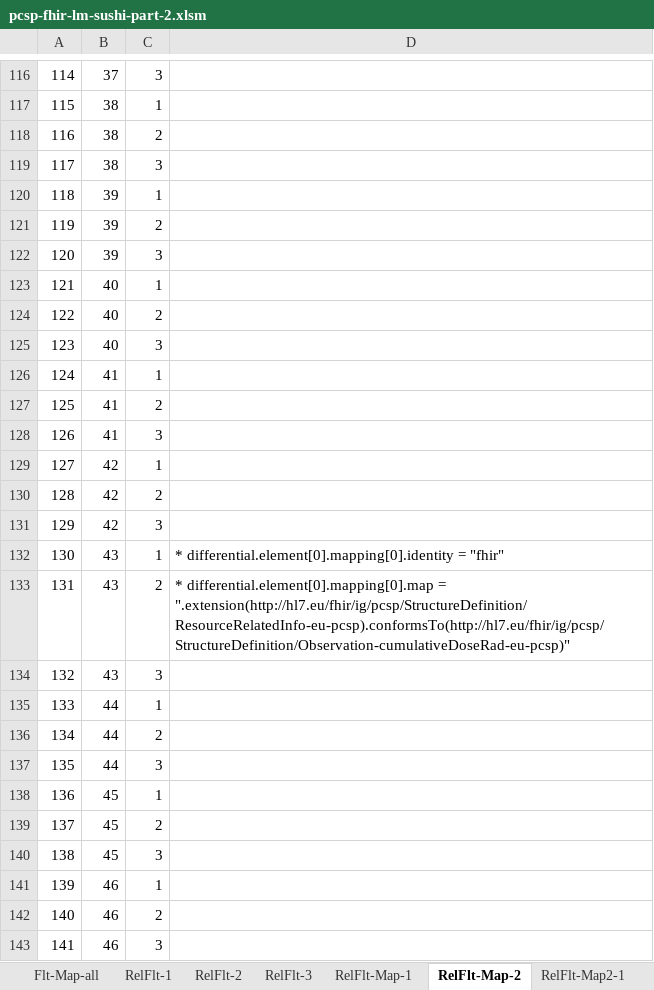
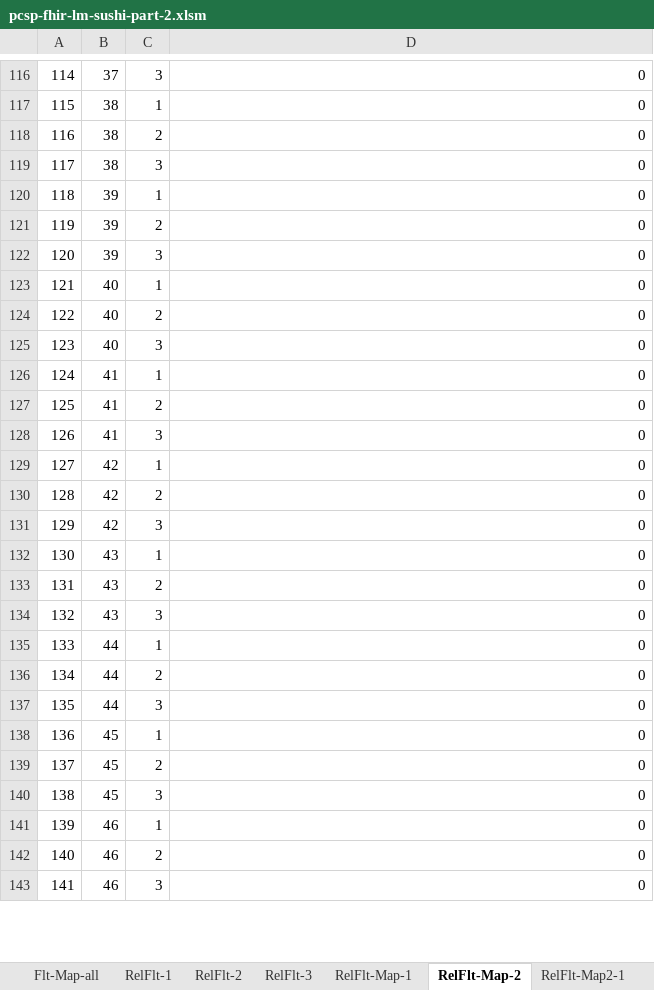
Before and after one commit to hl7-eu/pcsp, an Excel workbook: model-sources/pcsp-fhir-lm-sushi-part-2.xlsm, sheet RelFlt-Map-2, drawn as a sheet; only a part is shown, gaps mark what is left out; values as stored, in another font and other column widths than the file's, no borders; the diff covers the shown part only; the diff names each change by its address in the sheet, - before the commit and + after, or states it on an @@ line.

Commit message:
https://github.com/hl7-eu/pcsp/issues/53 (partial)

```diff
--- a/model-sources/pcsp-fhir-lm-sushi-part-2.xlsm (sheet RelFlt-Map-2)
+++ b/model-sources/pcsp-fhir-lm-sushi-part-2.xlsm (sheet RelFlt-Map-2)
-D116:D131: (empty)
+D116:D131: 0
-D132: * differential.element[0].mapping[0].identity = "fhir"
+D132: 0
-D133: * differential.element[0].mapping[0].map = ".extension(http://hl7.eu/fhir/ig/pcsp/StructureDefinition/ResourceRelatedInfo-eu-pcsp).conformsTo(http://hl7.eu/fhir/ig/pcsp/StructureDefinition/Observation-cumulativeDoseRad-eu-pcsp)"
+D133: 0
-D134:D143: (empty)
+D134:D143: 0
```
Also changed, not shown: 96 edited cells elsewhere in this sheet, sheet RelFlt-Map-all, sheet RelFlt-Map-1, formulas that keep their value, 4 other files.
